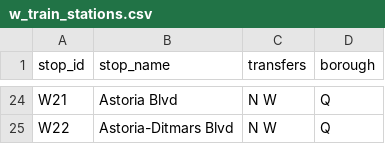
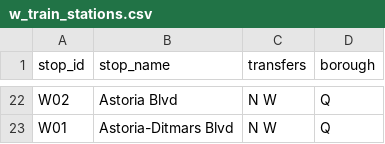
Before and after one commit to NolanSmug/NYC-Subway-Journey-Game, a CSV file: csv/w_train_stations.csv, drawn as a sheet; only a part is shown, gaps mark what is left out; addresses are those after the commit; the diff covers the shown part only; the diff names each change by its address in the sheet, - before the commit and + after, or states it on an @@ line.

Commit message:
HUUUUGE W TRAIN FIXES (boat edition)

```diff
--- a/csv/w_train_stations.csv
+++ b/csv/w_train_stations.csv
-A22 (stop_id): W21
+A22 (stop_id): W02
-A23 (stop_id): W22
+A23 (stop_id): W01
```
Also changed, not shown: 10 added rows, 12 removed rows and 17 edited cells elsewhere in this file, 11 other files.
